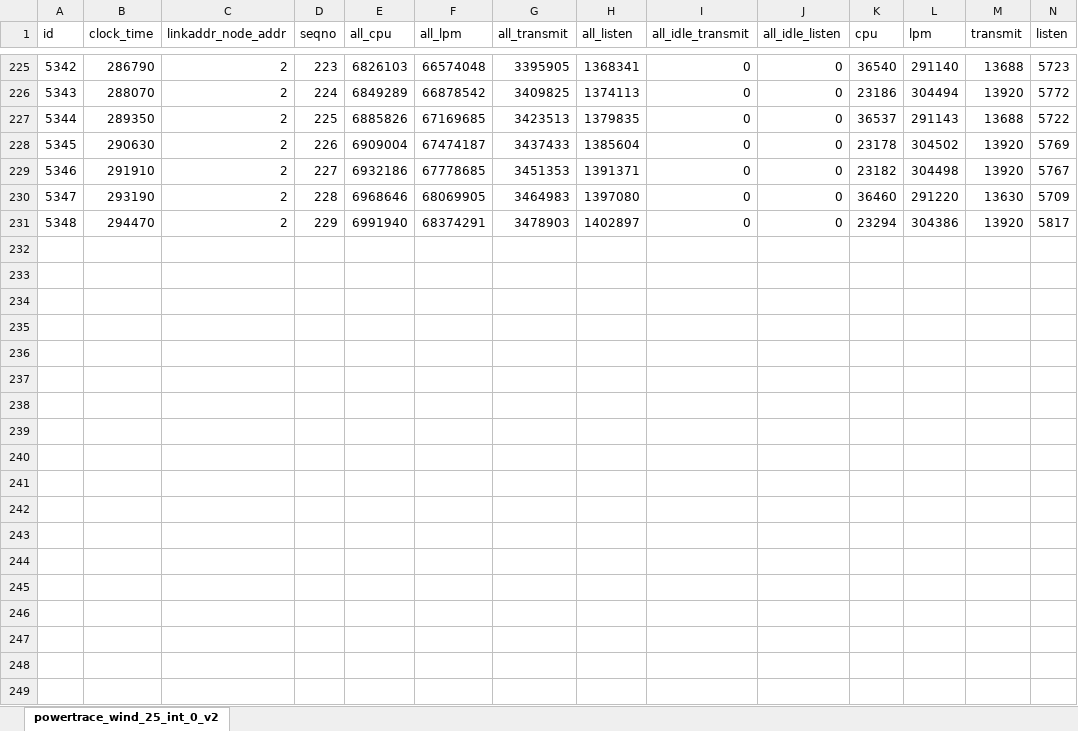
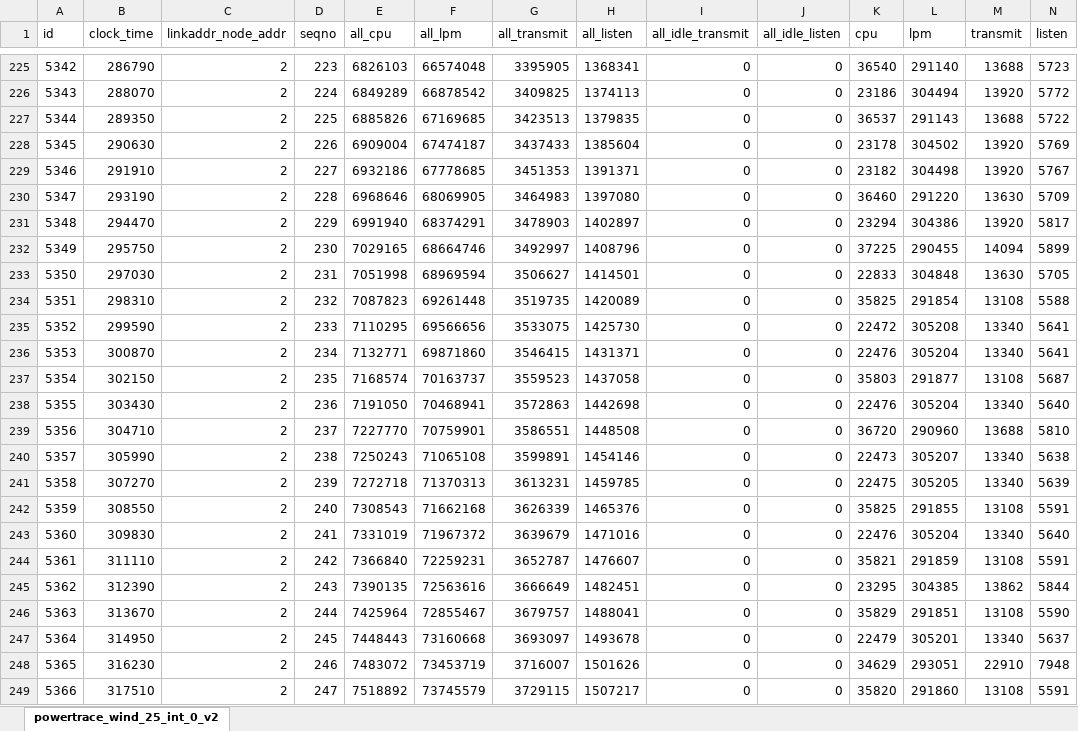
Before and after one commit to seringsergio/DGHS, an Excel workbook: BayesClassification/results_powertrace_wind/powertrace_wind_25_int_0_v2.xlsx, sheet powertrace_wind_25_int_0_v2, drawn as a sheet; only a part is shown, gaps mark what is left out; values as stored, in another font and other column widths than the file's, no borders; rows hold the shown columns only; the diff covers the shown part only; the diff names each change by its address in the sheet, - before the commit and + after, or states it on an @@ line.

```diff
--- a/BayesClassification/results_powertrace_wind/powertrace_wind_25_int_0_v2.xlsx (sheet powertrace_wind_25_int_0_v2)
+++ b/BayesClassification/results_powertrace_wind/powertrace_wind_25_int_0_v2.xlsx (sheet powertrace_wind_25_int_0_v2)
+row 232: 5349 | 295750 | 2 | 230 | 7029165 | 68664746 | 3492997 | 1408796 | 0 | 0 | 37225 | 290455 | 14094 | 5899
+row 233: 5350 | 297030 | 2 | 231 | 7051998 | 68969594 | 3506627 | 1414501 | 0 | 0 | 22833 | 304848 | 13630 | 5705
+row 234: 5351 | 298310 | 2 | 232 | 7087823 | 69261448 | 3519735 | 1420089 | 0 | 0 | 35825 | 291854 | 13108 | 5588
+row 235: 5352 | 299590 | 2 | 233 | 7110295 | 69566656 | 3533075 | 1425730 | 0 | 0 | 22472 | 305208 | 13340 | 5641
+row 236: 5353 | 300870 | 2 | 234 | 7132771 | 69871860 | 3546415 | 1431371 | 0 | 0 | 22476 | 305204 | 13340 | 5641
+row 237: 5354 | 302150 | 2 | 235 | 7168574 | 70163737 | 3559523 | 1437058 | 0 | 0 | 35803 | 291877 | 13108 | 5687
+row 238: 5355 | 303430 | 2 | 236 | 7191050 | 70468941 | 3572863 | 1442698 | 0 | 0 | 22476 | 305204 | 13340 | 5640
+row 239: 5356 | 304710 | 2 | 237 | 7227770 | 70759901 | 3586551 | 1448508 | 0 | 0 | 36720 | 290960 | 13688 | 5810
+row 240: 5357 | 305990 | 2 | 238 | 7250243 | 71065108 | 3599891 | 1454146 | 0 | 0 | 22473 | 305207 | 13340 | 5638
+row 241: 5358 | 307270 | 2 | 239 | 7272718 | 71370313 | 3613231 | 1459785 | 0 | 0 | 22475 | 305205 | 13340 | 5639
+row 242: 5359 | 308550 | 2 | 240 | 7308543 | 71662168 | 3626339 | 1465376 | 0 | 0 | 35825 | 291855 | 13108 | 5591
+row 243: 5360 | 309830 | 2 | 241 | 7331019 | 71967372 | 3639679 | 1471016 | 0 | 0 | 22476 | 305204 | 13340 | 5640
+row 244: 5361 | 311110 | 2 | 242 | 7366840 | 72259231 | 3652787 | 1476607 | 0 | 0 | 35821 | 291859 | 13108 | 5591
+row 245: 5362 | 312390 | 2 | 243 | 7390135 | 72563616 | 3666649 | 1482451 | 0 | 0 | 23295 | 304385 | 13862 | 5844
+row 246: 5363 | 313670 | 2 | 244 | 7425964 | 72855467 | 3679757 | 1488041 | 0 | 0 | 35829 | 291851 | 13108 | 5590
+row 247: 5364 | 314950 | 2 | 245 | 7448443 | 73160668 | 3693097 | 1493678 | 0 | 0 | 22479 | 305201 | 13340 | 5637
+row 248: 5365 | 316230 | 2 | 246 | 7483072 | 73453719 | 3716007 | 1501626 | 0 | 0 | 34629 | 293051 | 22910 | 7948
+row 249: 5366 | 317510 | 2 | 247 | 7518892 | 73745579 | 3729115 | 1507217 | 0 | 0 | 35820 | 291860 | 13108 | 5591
```
Also changed, not shown: 31 added rows elsewhere in this sheet, BayesClassification/results_powertrace_wind/powertrace_wind_10_int_0_v2.xlsx, BayesClassification/results_powertrace_wind/powertrace_wind_15_int_0_v2.xlsx, 24 other files.
